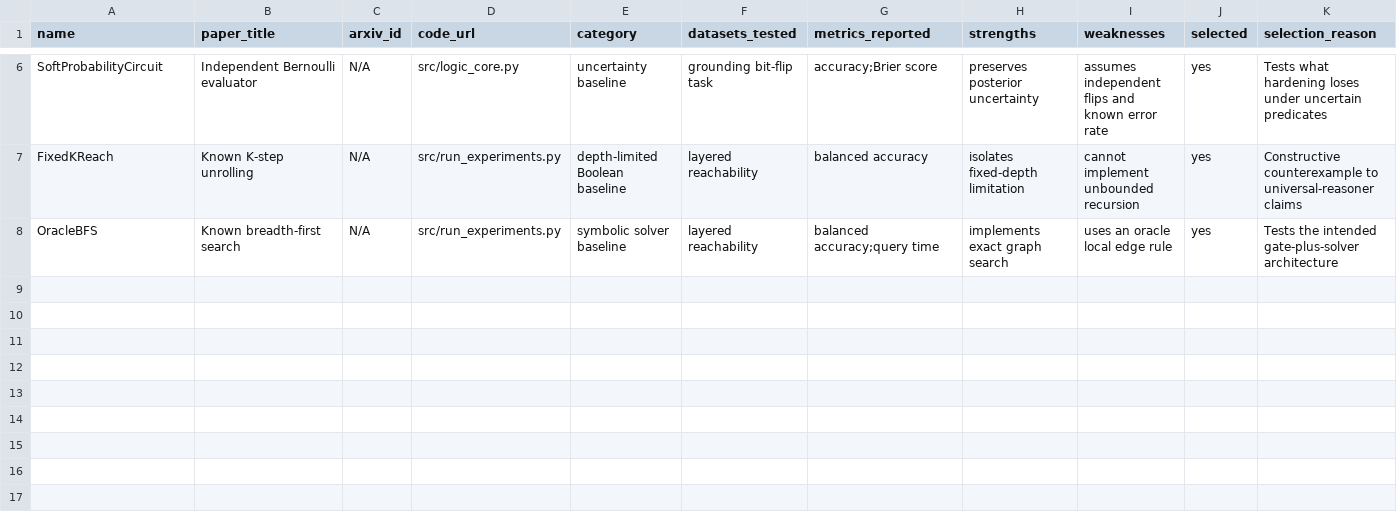
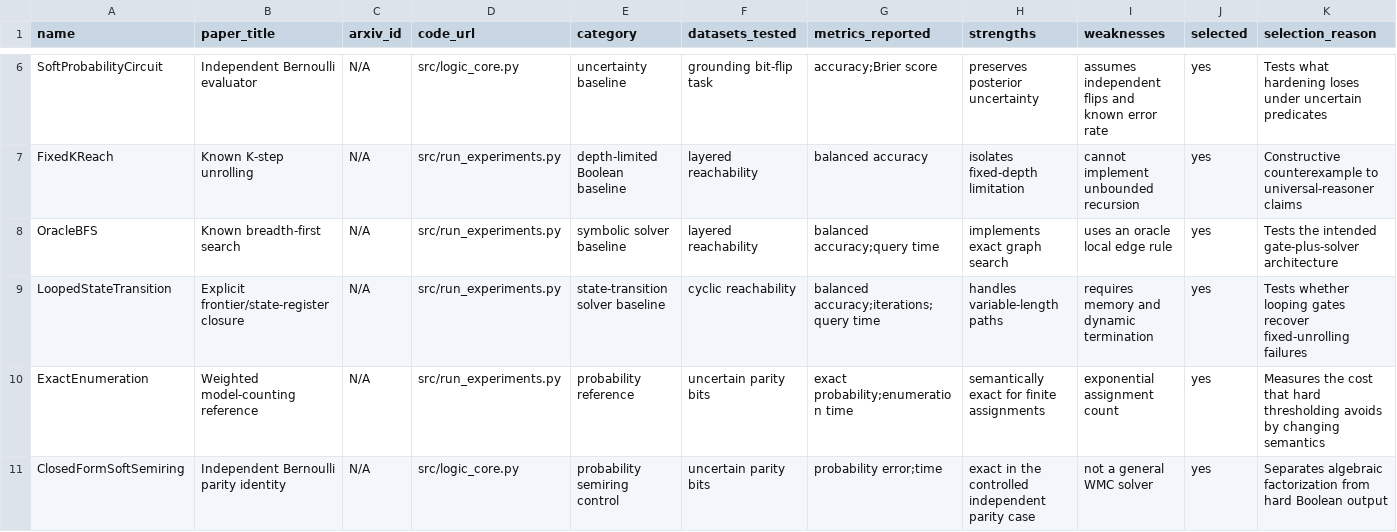
Before and after one commit to chaochao825/symbolic_logic, a CSV file: notes/design/baselines.csv, drawn as a sheet; only a part is shown, gaps mark what is left out.

```diff
--- a/notes/design/baselines.csv
+++ b/notes/design/baselines.csv
@@ -8 +8,4 @@ FixedKReach,Known K-step unrolling,N/A,src/run_experiments.py,depth-limited Bool
 OracleBFS,Known breadth-first search,N/A,src/run_experiments.py,symbolic solver baseline,layered reachability,balanced accuracy;query time,implements exact graph search,uses an oracle local edge rule,yes,Tests the intended gate-plus-solver architecture
+LoopedStateTransition,Explicit frontier/state-register closure,N/A,src/run_experiments.py,state-transition solver baseline,cyclic reachability,balanced accuracy;iterations;query time,handles variable-length paths,requires memory and dynamic termination,yes,Tests whether looping gates recover fixed-unrolling failures
+ExactEnumeration,Weighted model-counting reference,N/A,src/run_experiments.py,probability reference,uncertain parity bits,exact probability;enumeration time,semantically exact for finite assignments,exponential assignment count,yes,Measures the cost that hard thresholding avoids by changing semantics
+ClosedFormSoftSemiring,Independent Bernoulli parity identity,N/A,src/logic_core.py,probability semiring control,uncertain parity bits,probability error;time,exact in the controlled independent parity case,not a general WMC solver,yes,Separates algebraic factorization from hard Boolean output
```
Also changed, not shown: brief/evidence-matrix.csv, issues/issues.csv, 41 other files.
